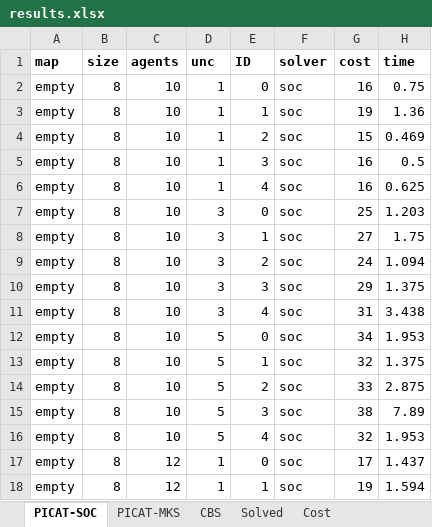
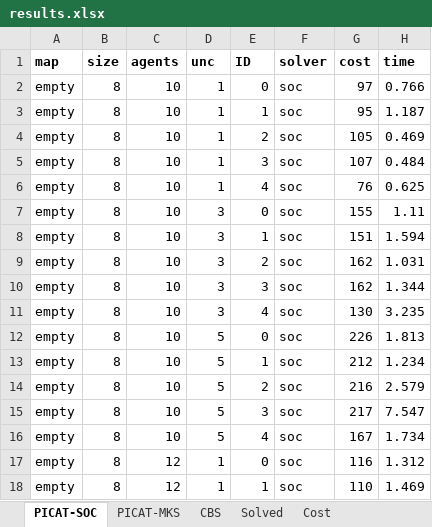
Before and after one commit to svancaj/MAPF-TU, an Excel workbook: results.xlsx, sheet PICAT-SOC, drawn as a sheet; only a part is shown; values as stored, in another font and other column widths than the file's, no borders; the diff covers the shown part only; the diff names each change by its address in the sheet, - before the commit and + after, or states it on an @@ line.

Commit message:
new results

```diff
--- a/results.xlsx (sheet PICAT-SOC)
+++ b/results.xlsx (sheet PICAT-SOC)
-G2 (cost): 16
+G2 (cost): 97
-H2 (time): 0.75
+H2 (time): 0.766
-G3 (cost): 19
+G3 (cost): 95
-H3 (time): 1.36
+H3 (time): 1.187
-G4 (cost): 15
+G4 (cost): 105
-G5 (cost): 16
+G5 (cost): 107
-H5 (time): 0.5
+H5 (time): 0.484
-G6 (cost): 16
+G6 (cost): 76
-G7 (cost): 25
+G7 (cost): 155
-H7 (time): 1.203
+H7 (time): 1.11
-G8 (cost): 27
+G8 (cost): 151
-H8 (time): 1.75
+H8 (time): 1.594
-G9 (cost): 24
+G9 (cost): 162
-H9 (time): 1.094
+H9 (time): 1.031
-G10 (cost): 29
+G10 (cost): 162
-H10 (time): 1.375
+H10 (time): 1.344
-G11 (cost): 31
+G11 (cost): 130
-H11 (time): 3.438
+H11 (time): 3.235
-G12 (cost): 34
+G12 (cost): 226
-H12 (time): 1.953
+H12 (time): 1.813
-G13 (cost): 32
+G13 (cost): 212
-H13 (time): 1.375
+H13 (time): 1.234
-G14 (cost): 33
+G14 (cost): 216
-H14 (time): 2.875
+H14 (time): 2.579
-G15 (cost): 38
+G15 (cost): 217
-H15 (time): 7.89
+H15 (time): 7.547
-G16 (cost): 32
+G16 (cost): 167
-H16 (time): 1.953
+H16 (time): 1.734
-G17 (cost): 17
+G17 (cost): 116
-H17 (time): 1.437
+H17 (time): 1.312
-G18 (cost): 19
+G18 (cost): 110
-H18 (time): 1.594
+H18 (time): 1.469
```
Also changed, not shown: 1370 edited cells elsewhere in this sheet, sheet Cost, sheet Solved, 2 other files.
